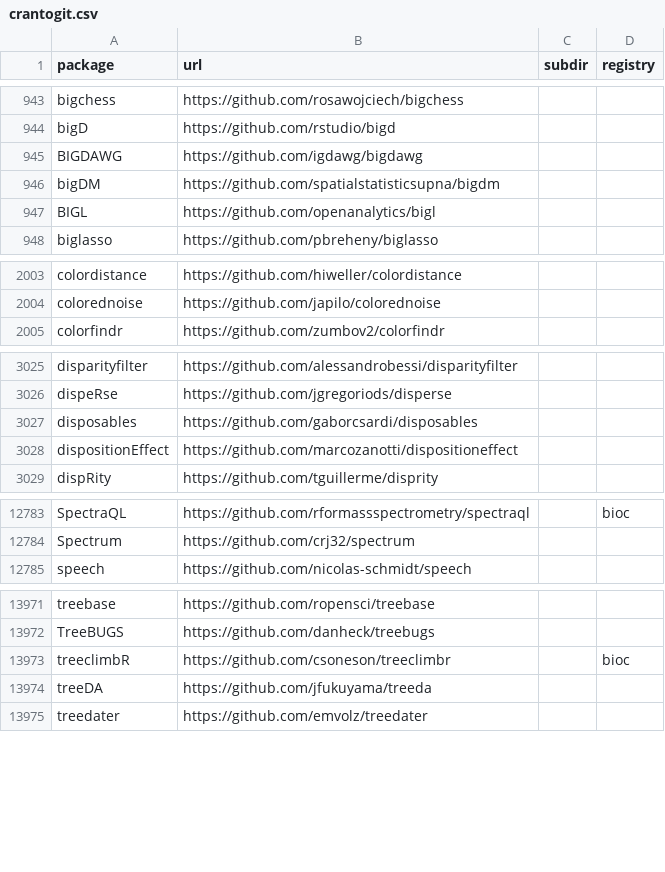
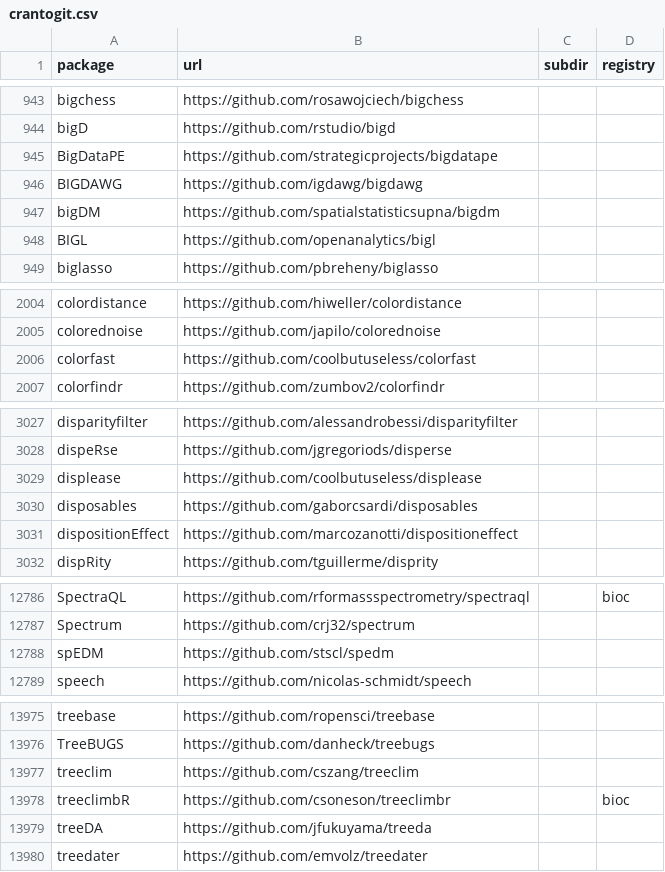
Before and after one commit to r-universe-org/cran-to-git, a CSV file: crantogit.csv, drawn as a sheet; only a part is shown, gaps mark what is left out; the diff covers the shown part only; the diff names each change by its address in the sheet, - before the commit and + after, or states it on an @@ line.

```diff
--- a/crantogit.csv
+++ b/crantogit.csv
+row 945: BigDataPE | https://github.com/strategicprojects/bigdatape
+row 2006: colorfast | https://github.com/coolbutuseless/colorfast
+row 3029: displease | https://github.com/coolbutuseless/displease
+row 12788: spEDM | https://github.com/stscl/spedm
+row 13977: treeclim | https://github.com/cszang/treeclim
```
Also changed, not shown: 3 edited cells elsewhere in this file, archived.csv, universes.csv, 10 other files.
